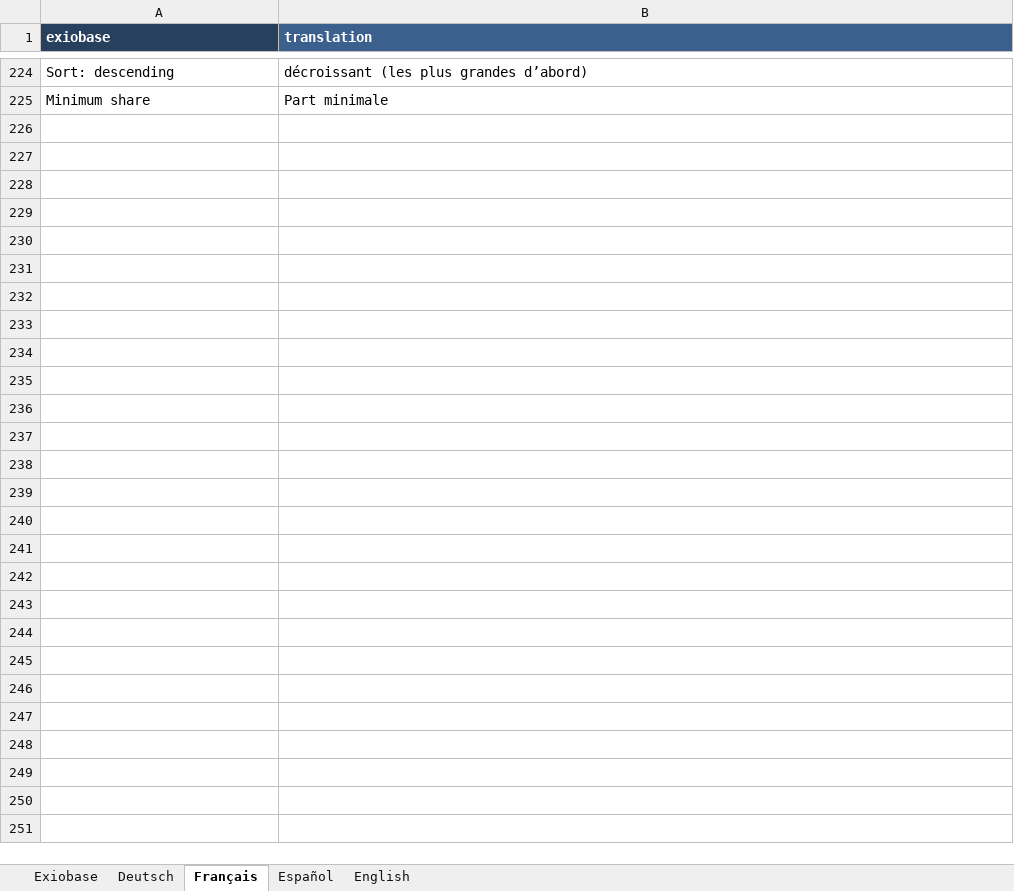
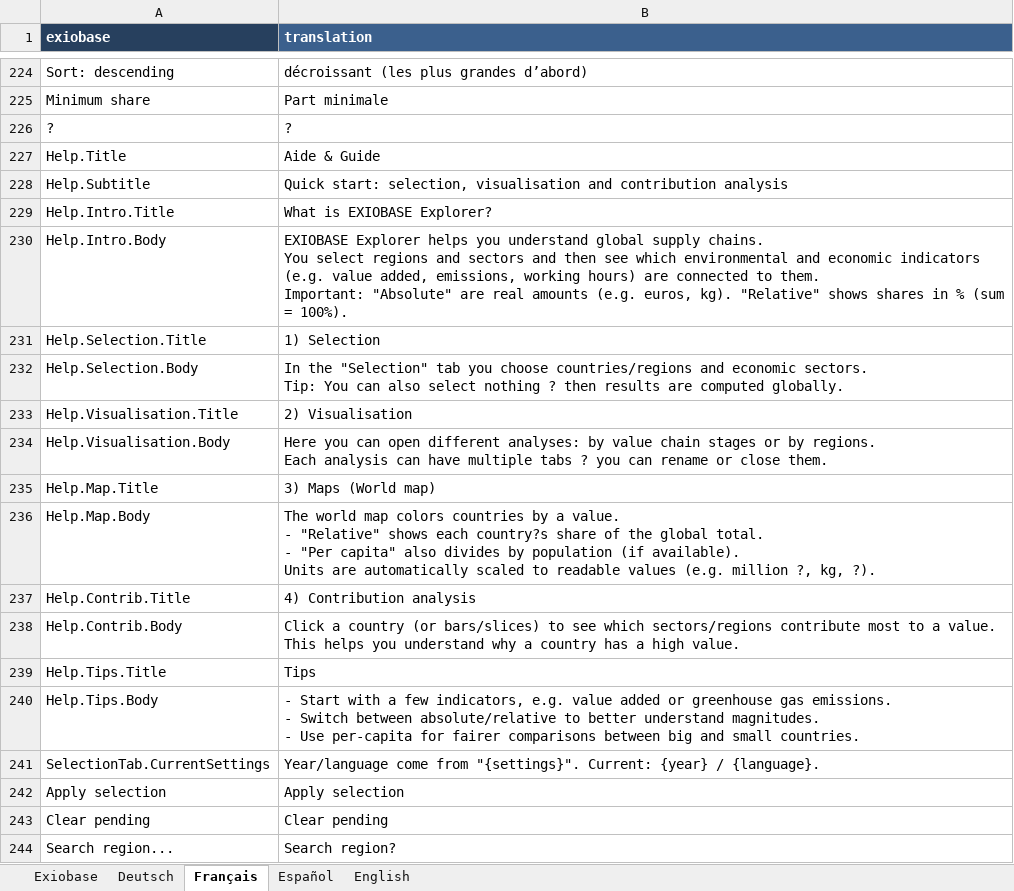
Before and after one commit to JonasLmbt/exiobase_explorer, an Excel workbook: config/general.xlsx, sheet Français, drawn as a sheet; only a part is shown, gaps mark what is left out; values as stored, in another font and other column widths than the file's, no borders; ↵ is a line break in a cell; the diff covers the shown part only; the diff names each change by its address in the sheet, - before the commit and + after, or states it on an @@ line.

```diff
--- a/config/general.xlsx (sheet Français)
+++ b/config/general.xlsx (sheet Français)
+row 226: ? | ?
+row 227: Help.Title | Aide & Guide
+row 228: Help.Subtitle | Quick start: selection, visualisation and contribution analysis
+row 229: Help.Intro.Title | What is EXIOBASE Explorer?
+row 230: Help.Intro.Body | EXIOBASE Explorer helps you understand global supply chains. ↵ You select regions and sectors and then see which environmental and economic indicators (e.g. value added, emissions, working hours) are connected to them. ↵ Important: "Absolute" are real amounts (e.g. euros, kg). "Relative" shows shares in % (sum = 100%).
+row 231: Help.Selection.Title | 1) Selection
+row 232: Help.Selection.Body | In the "Selection" tab you choose countries/regions and economic sectors. ↵ Tip: You can also select nothing ? then results are computed globally.
+row 233: Help.Visualisation.Title | 2) Visualisation
+row 234: Help.Visualisation.Body | Here you can open different analyses: by value chain stages or by regions. ↵ Each analysis can have multiple tabs ? you can rename or close them.
+row 235: Help.Map.Title | 3) Maps (World map)
+row 236: Help.Map.Body | The world map colors countries by a value. ↵ - "Relative" shows each country?s share of the global total. ↵ - "Per capita" also divides by population (if available). ↵ Units are automatically scaled to readable values (e.g. million ?, kg, ?).
+row 237: Help.Contrib.Title | 4) Contribution analysis
+row 238: Help.Contrib.Body | Click a country (or bars/slices) to see which sectors/regions contribute most to a value. ↵ This helps you understand why a country has a high value.
+row 239: Help.Tips.Title | Tips
+row 240: Help.Tips.Body | - Start with a few indicators, e.g. value added or greenhouse gas emissions. ↵ - Switch between absolute/relative to better understand magnitudes. ↵ - Use per-capita for fairer comparisons between big and small countries.
+row 241: SelectionTab.CurrentSettings | Year/language come from "{settings}". Current: {year} / {language}.
+row 242: Apply selection | Apply selection
+row 243: Clear pending | Clear pending
+row 244: Search region... | Search region?
```
Also changed, not shown: 59 added rows elsewhere in this sheet, sheet Exiobase, sheet English, sheet Español, sheet Deutsch, 1 other file.
